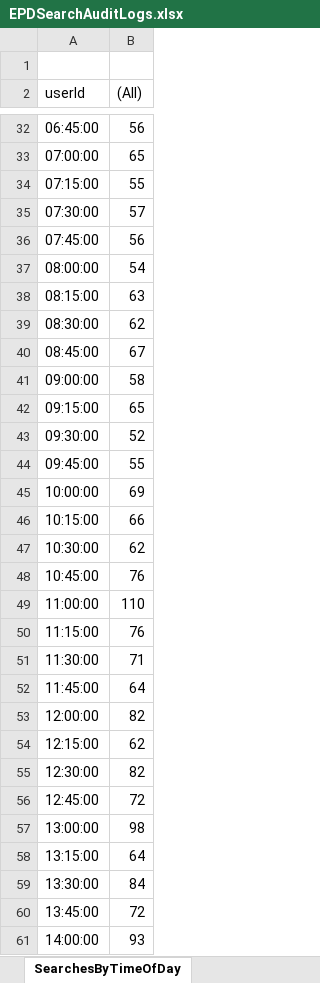
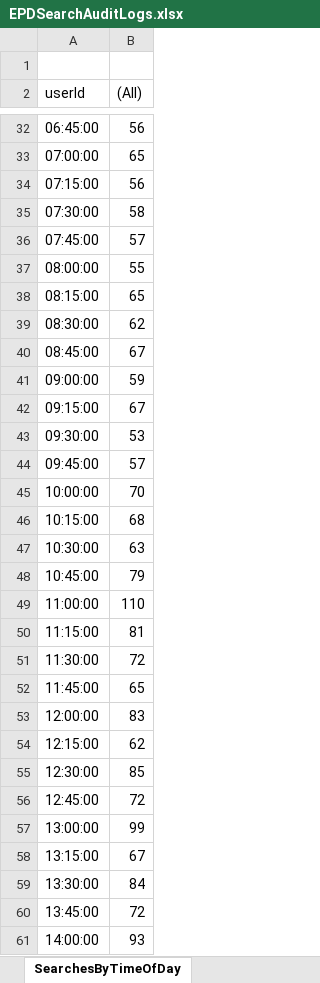
Before and after one commit to eyes-off/eugene-oregon, an Excel workbook: FlockAuditLogs/EPDSearchAuditLogs.xlsx, sheet SearchesByTimeOfDay, drawn as a sheet; only a part is shown, gaps mark what is left out; values as stored, in another font and other column widths than the file's, no borders; charts and pictures not drawn; the diff covers the shown part only; the diff names each change by its address in the sheet, - before the commit and + after, or states it on an @@ line.

```diff
--- a/FlockAuditLogs/EPDSearchAuditLogs.xlsx (sheet SearchesByTimeOfDay)
+++ b/FlockAuditLogs/EPDSearchAuditLogs.xlsx (sheet SearchesByTimeOfDay)
-B34 ((All)): 55
+B34 ((All)): 56
-B35 ((All)): 57
+B35 ((All)): 58
-B36 ((All)): 56
+B36 ((All)): 57
-B37 ((All)): 54
+B37 ((All)): 55
-B38 ((All)): 63
+B38 ((All)): 65
-B41 ((All)): 58
+B41 ((All)): 59
-B42 ((All)): 65
+B42 ((All)): 67
-B43 ((All)): 52
+B43 ((All)): 53
-B44 ((All)): 55
+B44 ((All)): 57
-B45 ((All)): 69
+B45 ((All)): 70
-B46 ((All)): 66
+B46 ((All)): 68
-B47 ((All)): 62
+B47 ((All)): 63
-B48 ((All)): 76
+B48 ((All)): 79
-B50 ((All)): 76
+B50 ((All)): 81
-B51 ((All)): 71
+B51 ((All)): 72
-B52 ((All)): 64
+B52 ((All)): 65
-B53 ((All)): 82
+B53 ((All)): 83
-B55 ((All)): 82
+B55 ((All)): 85
-B57 ((All)): 98
+B57 ((All)): 99
-B58 ((All)): 64
+B58 ((All)): 67
```
Also changed, not shown: 25 edited cells elsewhere in this sheet, sheet Log, sheet Searches By User, sheet Searches By Reason, sheet SearchesOverTime, charts or pictures, 2 other files.
